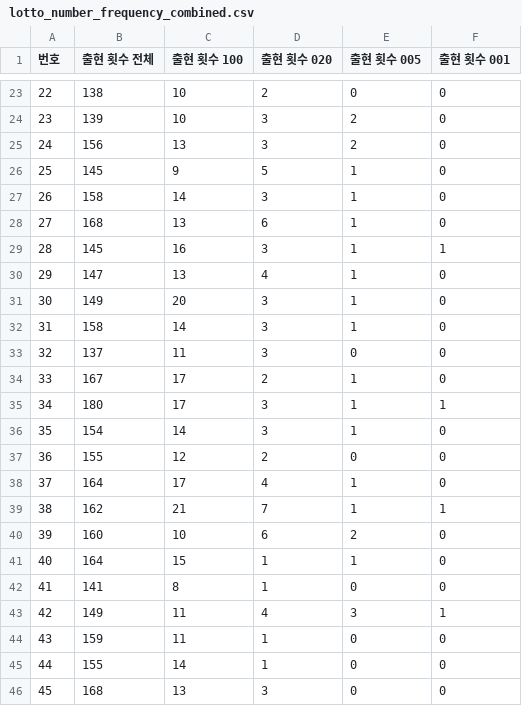
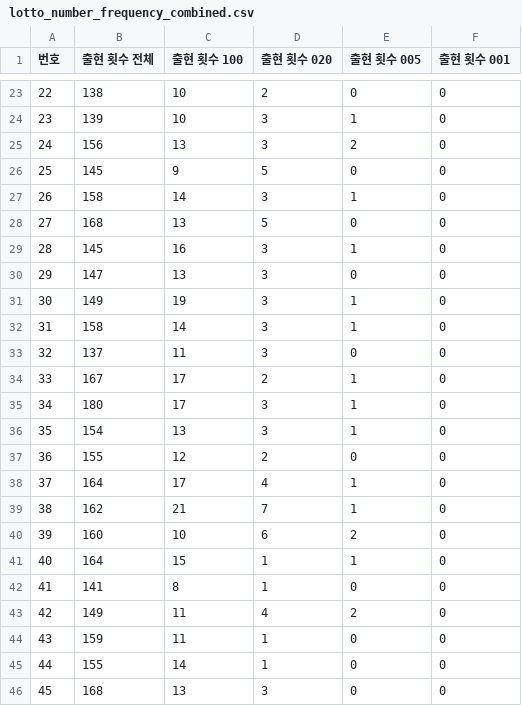
Before and after one commit to pipelinelife/pipelinelife.github.io, a CSV file: CSV/lotto_number_frequency_combined.csv, drawn as a sheet; only a part is shown, gaps mark what is left out; the diff covers the shown part only.

```diff
--- a/CSV/lotto_number_frequency_combined.csv
+++ b/CSV/lotto_number_frequency_combined.csv
@@ -23,10 +23,10 @@
 22,138,10,2,0,0
-23,139,10,3,2,0
+23,139,10,3,1,0
 24,156,13,3,2,0
-25,145,9,5,1,0
+25,145,9,5,0,0
 26,158,14,3,1,0
-27,168,13,6,1,0
-28,145,16,3,1,1
-29,147,13,4,1,0
-30,149,20,3,1,0
+27,168,13,5,0,0
+28,145,16,3,1,0
+29,147,13,3,0,0
+30,149,19,3,1,0
 31,158,14,3,1,0
@@ -34,7 +34,7 @@
 33,167,17,2,1,0
-34,180,17,3,1,1
-35,154,14,3,1,0
+34,180,17,3,1,0
+35,154,13,3,1,0
 36,155,12,2,0,0
 37,164,17,4,1,0
-38,162,21,7,1,1
+38,162,21,7,1,0
 39,160,10,6,2,0
@@ -42,3 +42,3 @@
 41,141,8,1,0,0
-42,149,11,4,3,1
+42,149,11,4,2,0
 43,159,11,1,0,0
```
Also changed, not shown: 35 edited cells elsewhere in this file.
